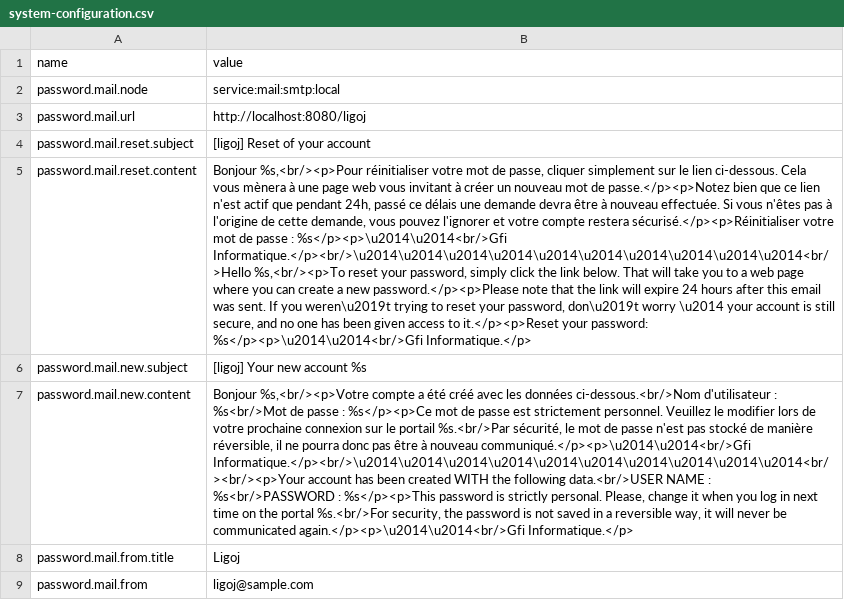
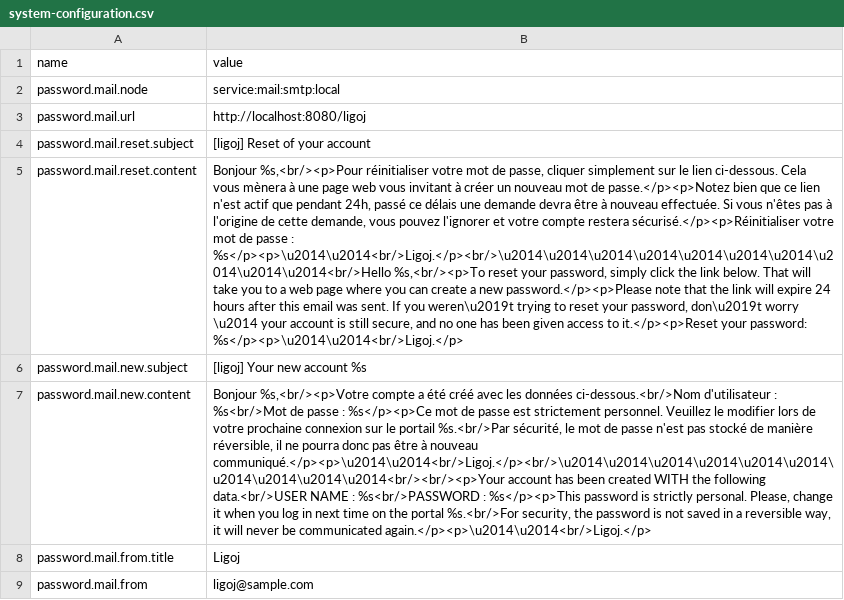
Before and after one commit to ligoj/plugin-password, a CSV file: src/main/resources/csv/system-configuration.csv, drawn as a sheet; the diff names each change by its address in the sheet, - before the commit and + after, or states it on an @@ line.

Commit message:
Cleanup company name

```diff
--- a/src/main/resources/csv/system-configuration.csv
+++ b/src/main/resources/csv/system-configuration.csv
-B5 (value): …passe : %s</p><p>\u2014\u2014<br/>Gfi Informatique.</p><br/>\u2014\u2014\u2014\u2014\u2014\u2014\u2014\u2014\u2014\u2014<br/>Hello %s,<br/><p>To reset your password, simply click the link below. That will take you to a web page where you can create a new password.</p><p>Please note that the link will expire 24 hours after this email was sent. If you weren\u2019t trying to reset your password, don\u2019t worry \u2014 your account is still secure, and no one has been given access to it.</p><p>Reset your password: %s</p><p>\u2014\u2014<br/>Gfi Informatique.</p>
+B5 (value): …passe : %s</p><p>\u2014\u2014<br/>Ligoj.</p><br/>\u2014\u2014\u2014\u2014\u2014\u2014\u2014\u2014\u2014\u2014<br/>Hello %s,<br/><p>To reset your password, simply click the link below. That will take you to a web page where you can create a new password.</p><p>Please note that the link will expire 24 hours after this email was sent. If you weren\u2019t trying to reset your password, don\u2019t worry \u2014 your account is still secure, and no one has been given access to it.</p><p>Reset your password: %s</p><p>\u2014\u2014<br/>Ligoj.</p>
-B7 (value): …à nouveau communiqué.</p><p>\u2014\u2014<br/>Gfi Informatique.</p><br/>\u2014\u2014\u2014\u2014\u2014\u2014\u2014\u2014\u2014\u2014<br/><br/><p>Your account has been created WITH the following data.<br/>USER NAME : %s<br/>PASSWORD : %s</p><p>This password is strictly personal. Please, change it when you log in next time on the portal %s.<br/>For security, the password is not saved in a reversible way, it will never be communicated again.</p><p>\u2014\u2014<br/>Gfi Informatique.</p>
+B7 (value): …à nouveau communiqué.</p><p>\u2014\u2014<br/>Ligoj.</p><br/>\u2014\u2014\u2014\u2014\u2014\u2014\u2014\u2014\u2014\u2014<br/><br/><p>Your account has been created WITH the following data.<br/>USER NAME : %s<br/>PASSWORD : %s</p><p>This password is strictly personal. Please, change it when you log in next time on the portal %s.<br/>For security, the password is not saved in a reversible way, it will never be communicated again.</p><p>\u2014\u2014<br/>Ligoj.</p>
```
Also changed, not shown: 1 other file.
